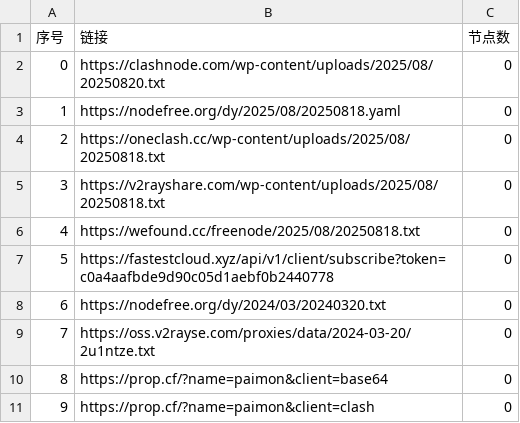
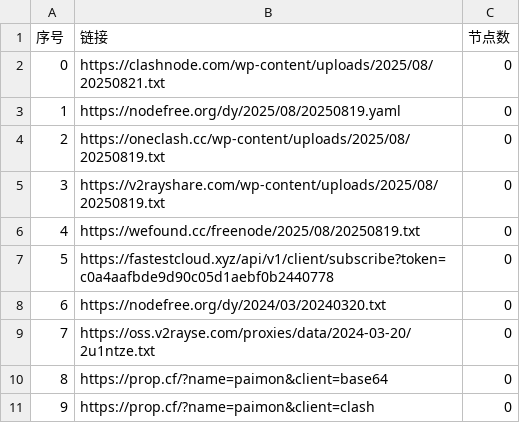
Before and after one commit to gbhga/AutoMergePublicNodes, a CSV file: list_result.csv, drawn as a sheet; only a part is shown.

```diff
--- a/list_result.csv
+++ b/list_result.csv
@@ -1,7 +1,7 @@
 序号,链接,节点数
-0,https://clashnode.com/wp-content/uploads/2025/08/20250820.txt,0
-1,https://nodefree.org/dy/2025/08/20250818.yaml,0
-2,https://oneclash.cc/wp-content/uploads/2025/08/20250818.txt,0
-3,https://v2rayshare.com/wp-content/uploads/2025/08/20250818.txt,0
-4,https://wefound.cc/freenode/2025/08/20250818.txt,0
+0,https://clashnode.com/wp-content/uploads/2025/08/20250821.txt,0
+1,https://nodefree.org/dy/2025/08/20250819.yaml,0
+2,https://oneclash.cc/wp-content/uploads/2025/08/20250819.txt,0
+3,https://v2rayshare.com/wp-content/uploads/2025/08/20250819.txt,0
+4,https://wefound.cc/freenode/2025/08/20250819.txt,0
 5,https://fastestcloud.xyz/api/v1/client/subscribe?token=c0a4aafbde9d90c05d1aebf0b2440778,0
```
Also changed, not shown: 4 other files.
